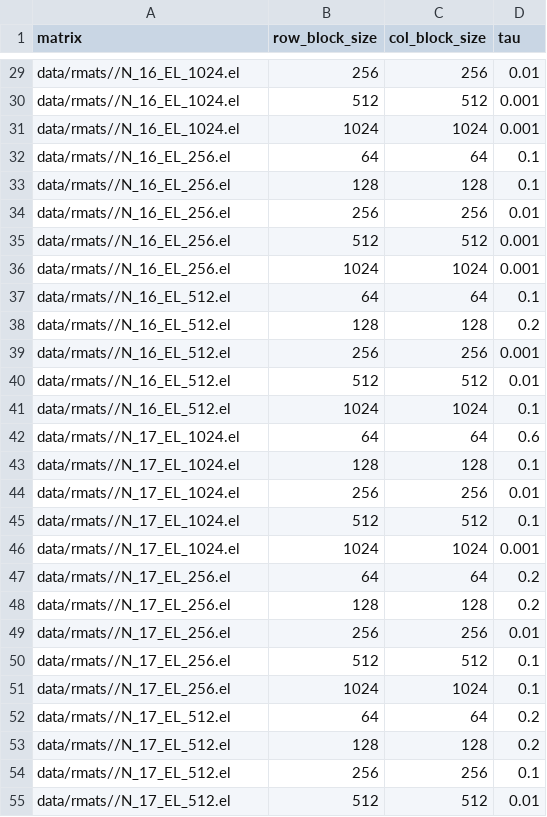
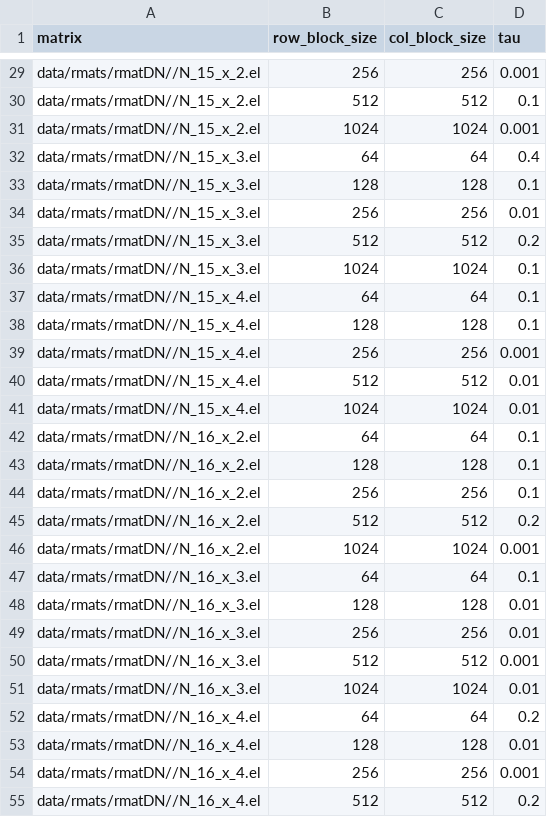
Before and after one commit to HicrestLaboratory/SPARTA, a CSV file: tau_rmats.csv, drawn as a sheet; only a part is shown, gaps mark what is left out; the diff covers the shown part only; the diff names each change by its address in the sheet, - before the commit and + after, or states it on an @@ line.

```diff
--- a/tau_rmats.csv
+++ b/tau_rmats.csv
-A29:A31 (matrix): data/rmats//N_16_EL_1024.el
+A29:A31 (matrix): data/rmats/rmatDN//N_15_x_2.el
-D29 (tau): 0.01
+D29 (tau): 0.001
-D30 (tau): 0.001
+D30 (tau): 0.1
-A32:A36 (matrix): data/rmats//N_16_EL_256.el
+A32:A36 (matrix): data/rmats/rmatDN//N_15_x_3.el
-D32 (tau): 0.1
+D32 (tau): 0.4
-D35 (tau): 0.001
+D35 (tau): 0.2
-D36 (tau): 0.001
+D36 (tau): 0.1
-A37:A41 (matrix): data/rmats//N_16_EL_512.el
+A37:A41 (matrix): data/rmats/rmatDN//N_15_x_4.el
-D38 (tau): 0.2
+D38 (tau): 0.1
-D41 (tau): 0.1
+D41 (tau): 0.01
-A42:A46 (matrix): data/rmats//N_17_EL_1024.el
+A42:A46 (matrix): data/rmats/rmatDN//N_16_x_2.el
-D42 (tau): 0.6
+D42 (tau): 0.1
-D44 (tau): 0.01
+D44 (tau): 0.1
-D45 (tau): 0.1
+D45 (tau): 0.2
-A47:A51 (matrix): data/rmats//N_17_EL_256.el
+A47:A51 (matrix): data/rmats/rmatDN//N_16_x_3.el
-D47 (tau): 0.2
+D47 (tau): 0.1
-D48 (tau): 0.2
+D48 (tau): 0.01
-D50 (tau): 0.1
+D50 (tau): 0.001
-D51 (tau): 0.1
+D51 (tau): 0.01
-A52:A55 (matrix): data/rmats//N_17_EL_512.el
+A52:A55 (matrix): data/rmats/rmatDN//N_16_x_4.el
-D53 (tau): 0.2
+D53 (tau): 0.01
-D54 (tau): 0.1
+D54 (tau): 0.001
-D55 (tau): 0.01
+D55 (tau): 0.2
```
Also changed, not shown: 45 edited cells elsewhere in this file.
